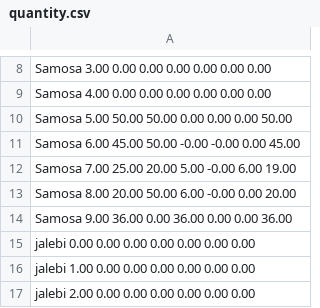
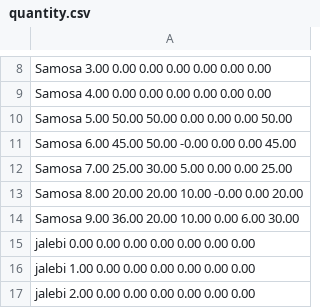
Before and after one commit to nagakarthik-dot/descrete-optimization, a CSV file: food/outputs/quantity.csv, drawn as a sheet; only a part is shown, gaps mark what is left out; the diff covers the shown part only.

```diff
--- a/food/outputs/quantity.csv
+++ b/food/outputs/quantity.csv
@@ -10,6 +10,6 @@ Samosa          4.00            0.00            0.00            0.00
 Samosa          5.00            50.00           50.00           0.00            0.00            0.00            50.00
-Samosa          6.00            45.00           50.00           -0.00           -0.00           0.00            45.00
-Samosa          7.00            25.00           20.00           5.00            -0.00           6.00            19.00
-Samosa          8.00            20.00           50.00           6.00            -0.00           0.00            20.00
-Samosa          9.00            36.00           0.00            36.00           0.00            0.00            36.00
+Samosa          6.00            45.00           50.00           -0.00           0.00            0.00            45.00
+Samosa          7.00            25.00           30.00           5.00            0.00            0.00            25.00
+Samosa          8.00            20.00           20.00           10.00           -0.00           0.00            20.00
+Samosa          9.00            36.00           20.00           10.00           0.00            6.00            30.00
 jalebi          0.00            0.00            0.00            0.00            0.00            0.00            0.00
```
Also changed, not shown: 73 edited cells elsewhere in this file, 1 other file.
